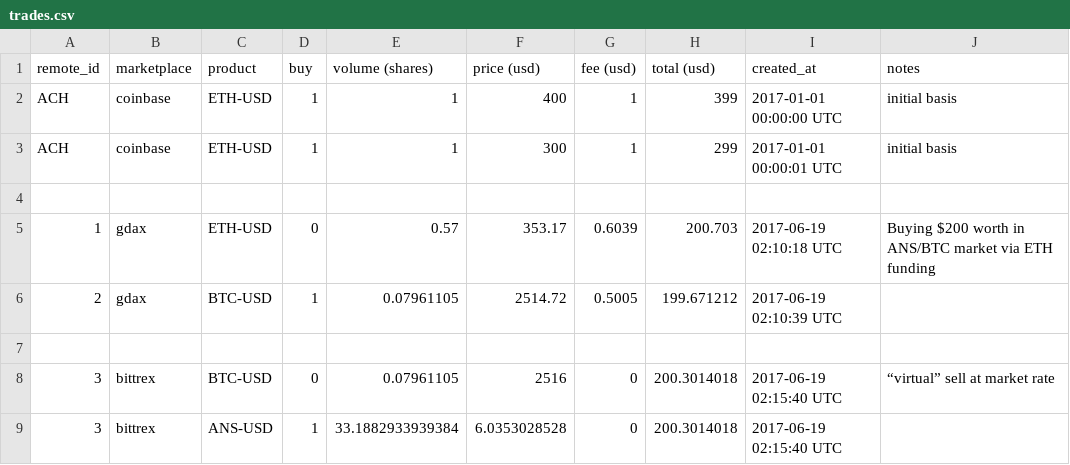
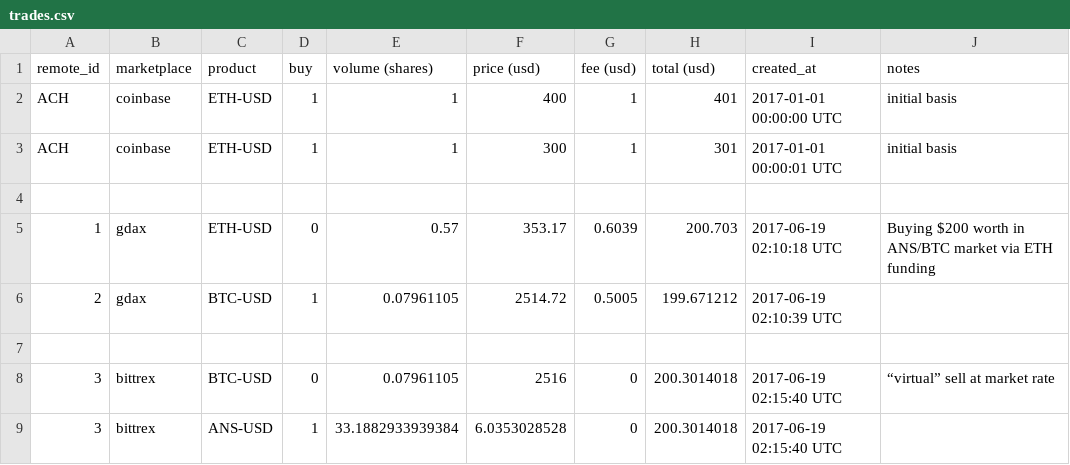
Before and after one commit to ethbux1/capitalgains, a CSV file: trades.csv, drawn as a sheet.

Commit message:
Oops, "total (usd)" should be inclusive of/net fees.

```diff
--- a/trades.csv
+++ b/trades.csv
@@ -1,4 +1,4 @@
 remote_id,marketplace,product,buy,volume (shares),price (usd),fee (usd),total (usd),created_at,notes
-ACH,coinbase,ETH-USD,1,1,400,1,399,2017-01-01 00:00:00 UTC,initial basis
-ACH,coinbase,ETH-USD,1,1,300,1,299,2017-01-01 00:00:01 UTC,initial basis
+ACH,coinbase,ETH-USD,1,1,400,1,401,2017-01-01 00:00:00 UTC,initial basis
+ACH,coinbase,ETH-USD,1,1,300,1,301,2017-01-01 00:00:01 UTC,initial basis
 ,,,,,,,,,
```
